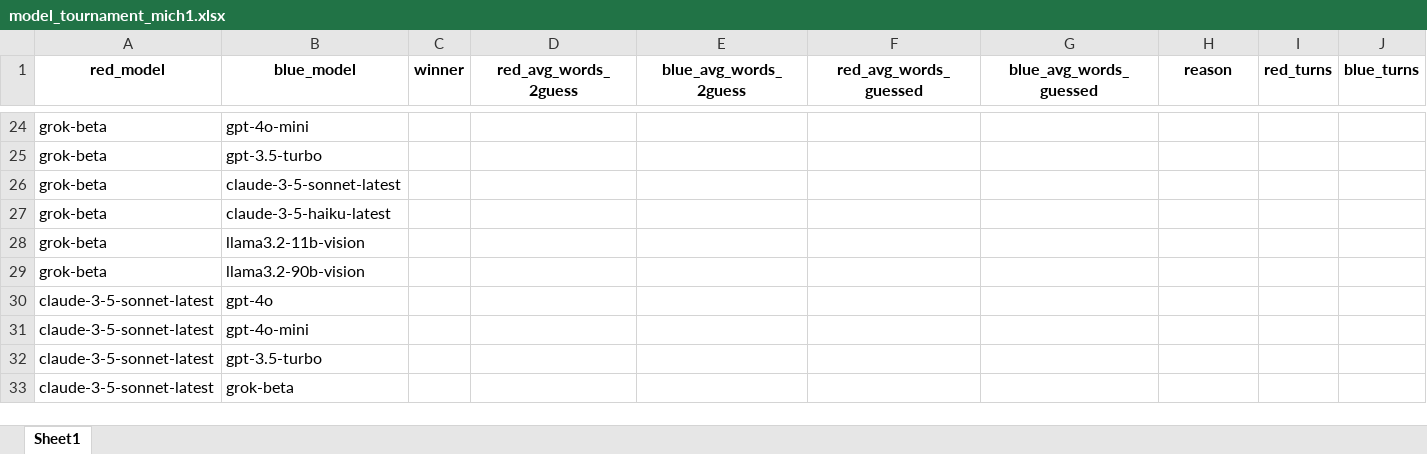
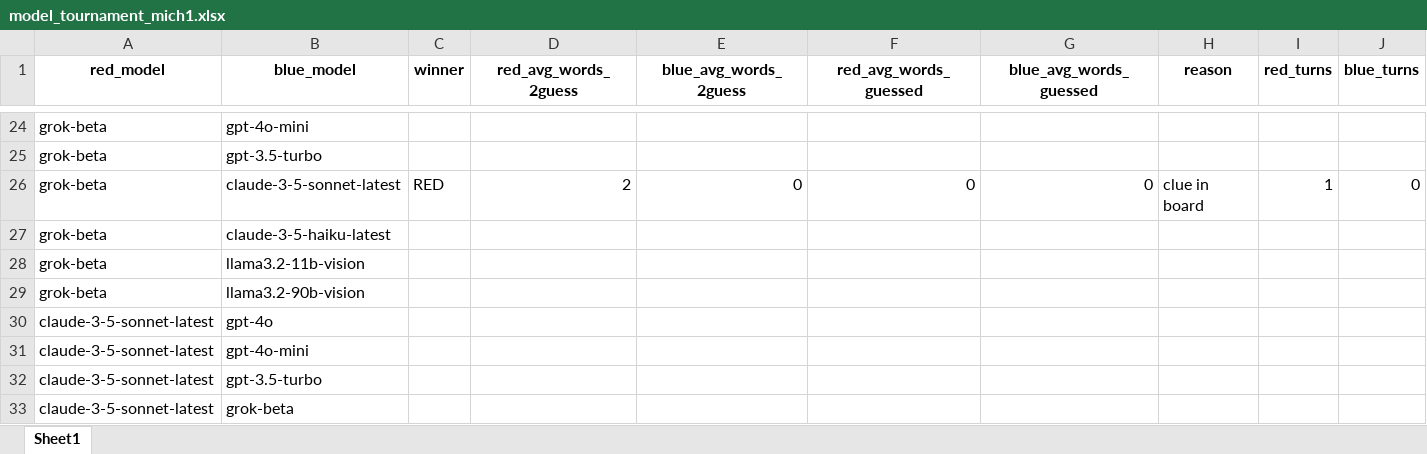
Before and after one commit to mich1803/Codenames-LLM, an Excel workbook: experiment_data/model_tournament/model_tournament_mich1.xlsx, sheet Sheet1, drawn as a sheet; only a part is shown, gaps mark what is left out; values as stored, in another font and other column widths than the file's, no borders; removed rows and columns are numbered as before the commit, all else as after; the diff names each change by its address in the sheet, - before the commit and + after, or states it on an @@ line.

```diff
--- a/experiment_data/model_tournament/model_tournament_mich1.xlsx (sheet Sheet1)
+++ b/experiment_data/model_tournament/model_tournament_mich1.xlsx (sheet Sheet1)
-row 26: grok-beta | claude-3-5-sonnet-latest
+row 26: grok-beta | claude-3-5-sonnet-latest | RED | 2 | 0 | 0 | 0 | clue in board | 1 | 0
```
Also changed, not shown: 1 other file.
